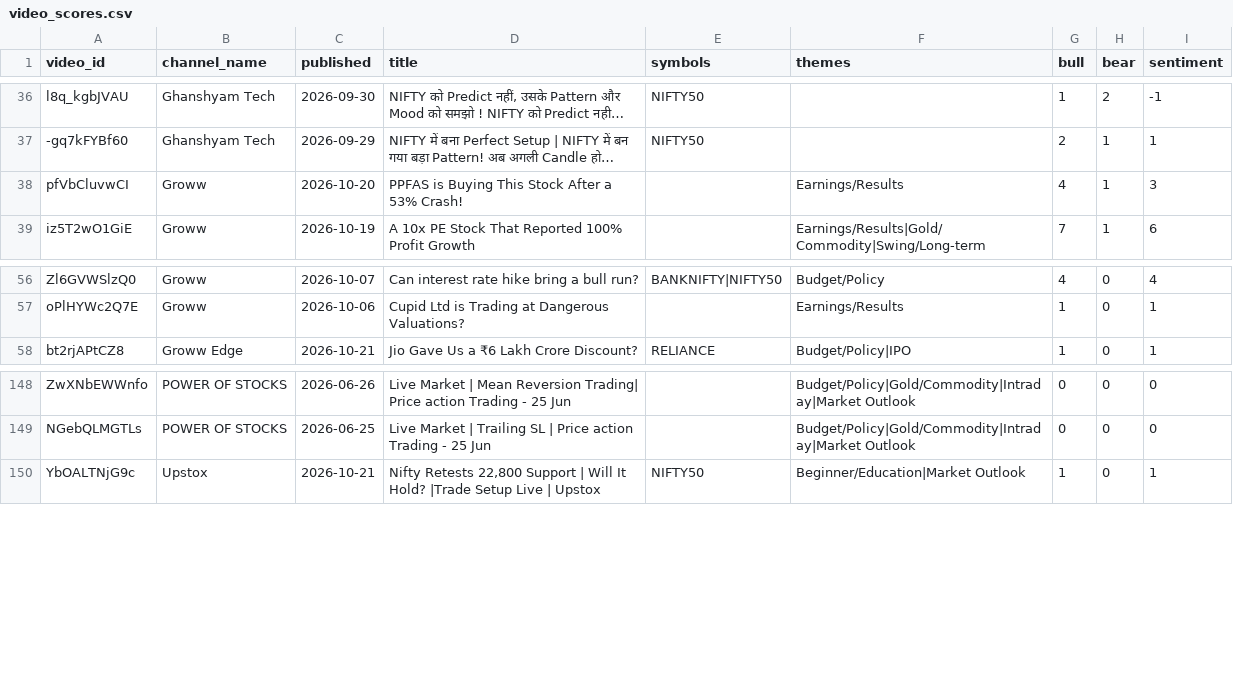
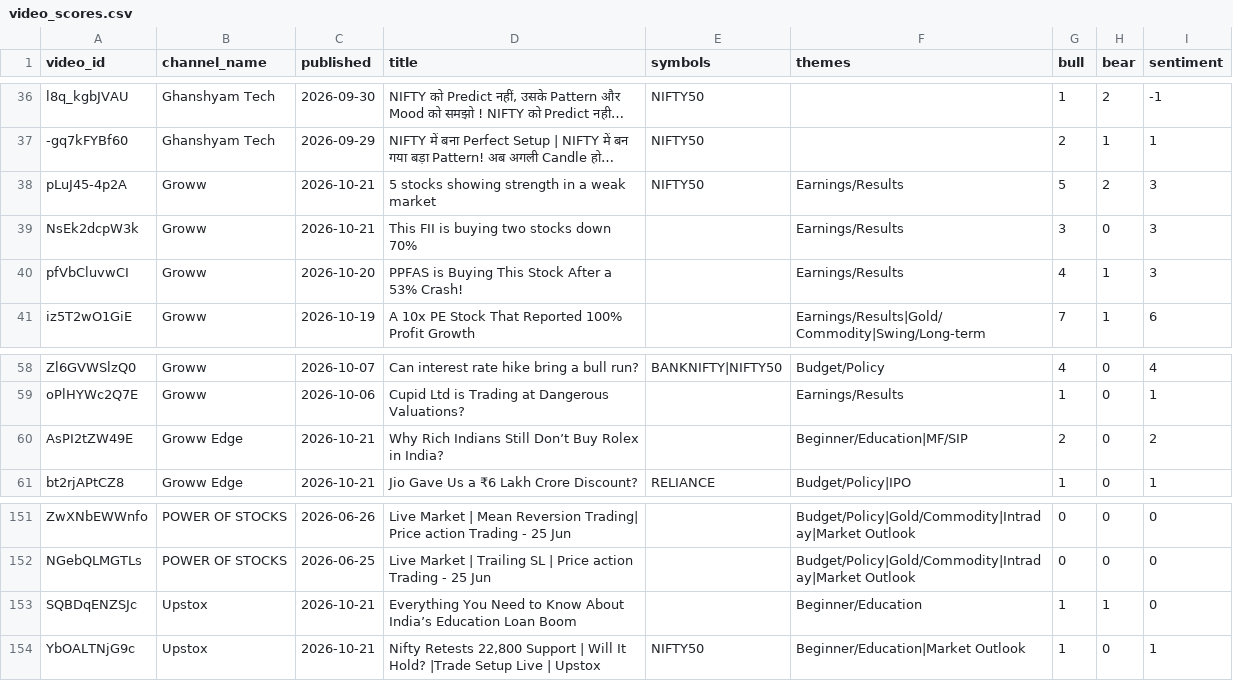
Before and after one commit to devrajai/ArthaSaar, a CSV file: data/analysis/video_scores.csv, drawn as a sheet; only a part is shown, gaps mark what is left out; long unchanged cells end in …; the diff names each change by its address in the sheet, - before the commit and + after, or states it on an @@ line.

```diff
--- a/data/analysis/video_scores.csv
+++ b/data/analysis/video_scores.csv
+row 38: pLuJ45-4p2A | Groww | 2026-10-21 | 5 stocks showing strength in a weak market | NIFTY50 | Earnings/Results | 5 | 2 | 3
+row 39: NsEk2dcpW3k | Groww | 2026-10-21 | This FII is buying two stocks down 70% |  | Earnings/Results | 3 | 0 | 3
+row 60: AsPI2tZW49E | Groww Edge | 2026-10-21 | Why Rich Indians Still Don’t Buy Rolex in India? |  | Beginner/Education|MF/SIP | 2 | 0 | 2
+row 153: SQBDqENZSJc | Upstox | 2026-10-21 | Everything You Need to Know About India’s Education Loan Boom |  | Beginner/Education | 1 | 1 | 0
```
Also changed, not shown: data/youtube/abhishek-kar.csv, data/youtube/groww-edge.csv, 14 other files.
